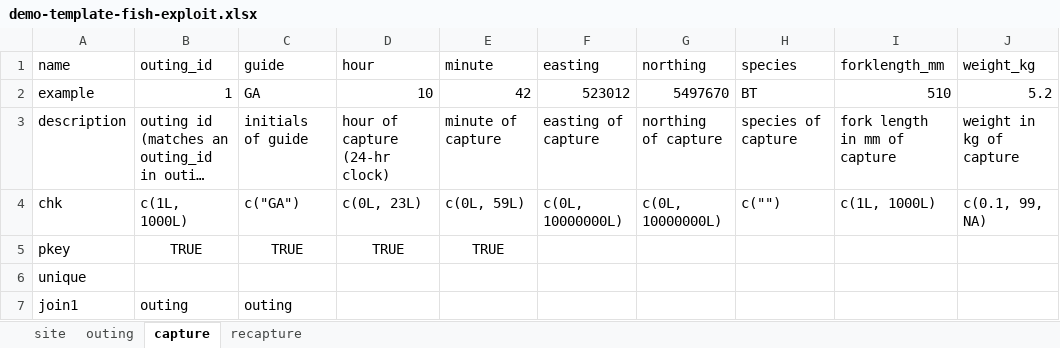
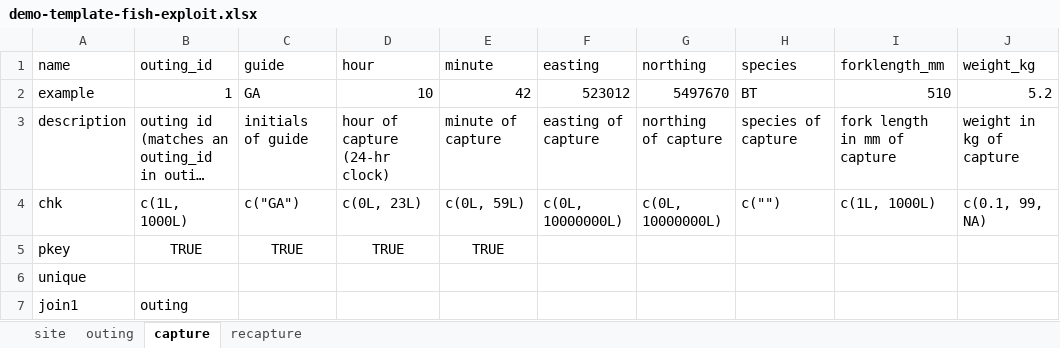
Before and after one commit to poissonconsulting/chktemplate, an Excel workbook: inst/extdata/demo-template-fish-exploit.xlsx, sheet capture, drawn as a sheet; only a part is shown; long unchanged cells end in …; values as stored, in another font and other column widths than the file's, no borders; the diff names each change by its address in the sheet, - before the commit and + after, or states it on an @@ line.

Commit message:
remove guide from join in capture table

```diff
--- a/inst/extdata/demo-template-fish-exploit.xlsx (sheet capture)
+++ b/inst/extdata/demo-template-fish-exploit.xlsx (sheet capture)
-C7 (guide): outing
+C7 (guide): (empty)
```
Also changed, not shown: 1 other file.
